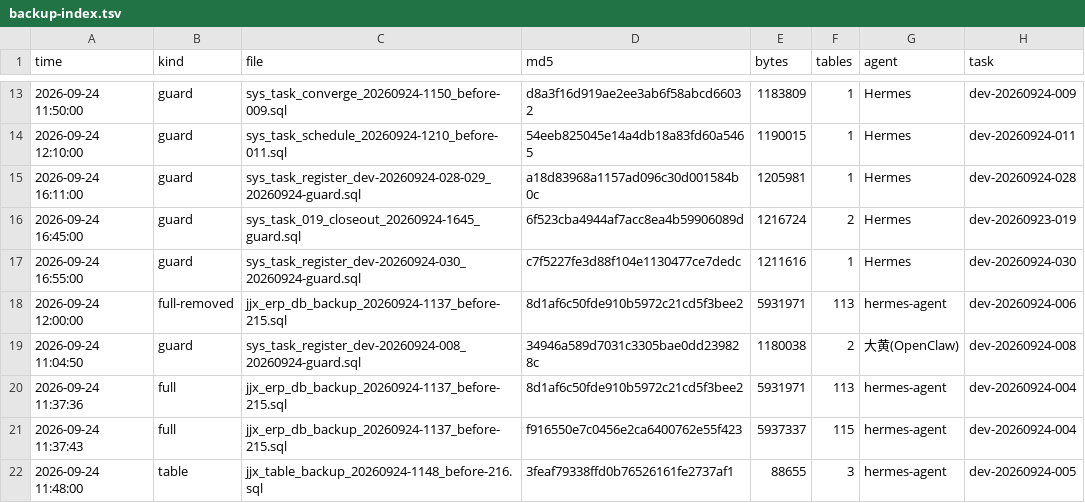
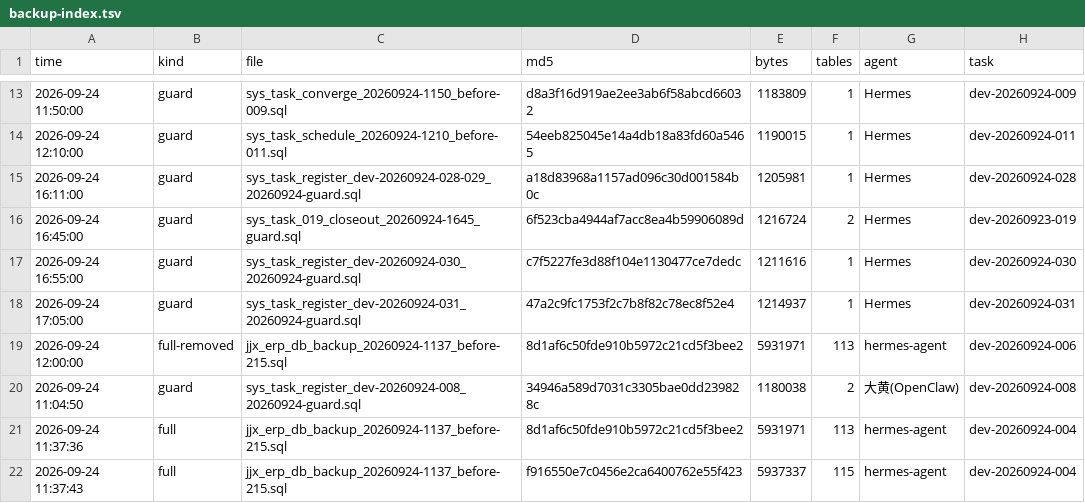
Before and after one commit to HelloLeoLyn/jjx, a TSV file: jjx-docs/sql/backups/backup-index.tsv, drawn as a sheet; only a part is shown, gaps mark what is left out; the shorter side is filled out with more unchanged rows; the diff names each change by its address in the sheet, - before the commit and + after, or states it on an @@ line.

Commit message:
chore(tasks): 登记 031——产品不良台账混进来料不良（页面默认不按批类型过滤）（任务码 dev-20260924-031）

```diff
--- a/jjx-docs/sql/backups/backup-index.tsv
+++ b/jjx-docs/sql/backups/backup-index.tsv
+row 18: 2026-09-24 17:05:00 | guard | sys_task_register_dev-20260924-031_20260924-guard.sql | 47a2c9fc1753f2c7b8f82c78ec8f52e4 | 1214937 | 1 | Hermes | dev-20260924-031
```
Also changed, not shown: 1 other file.
